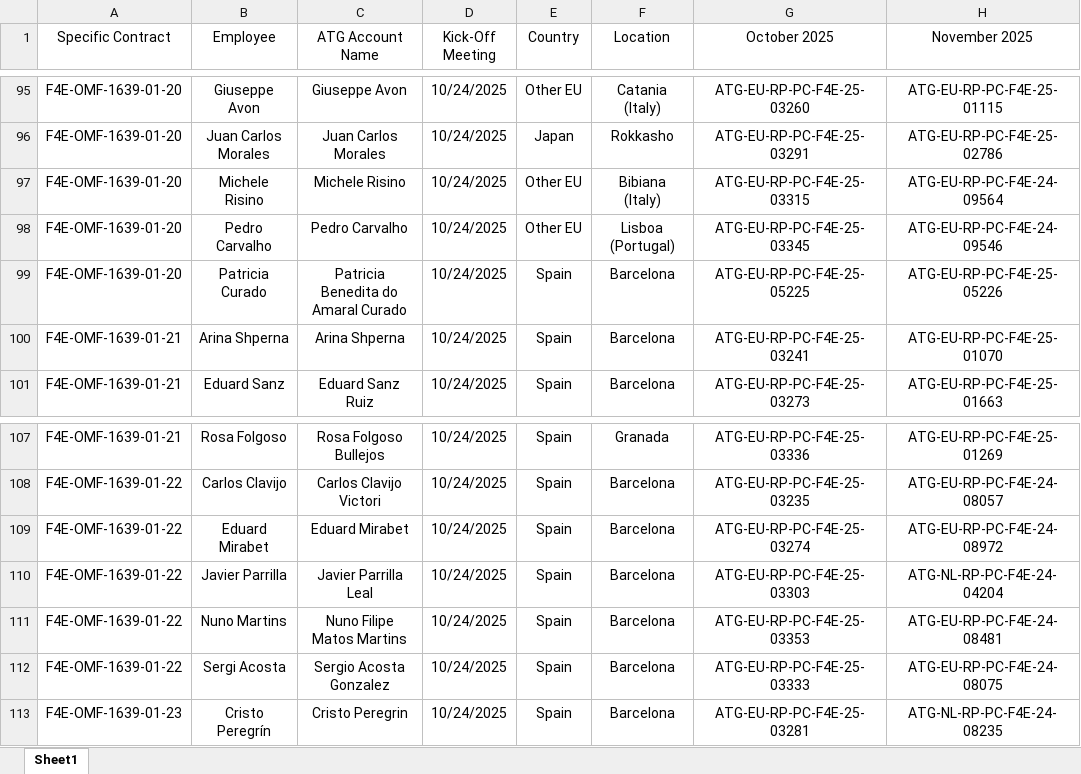
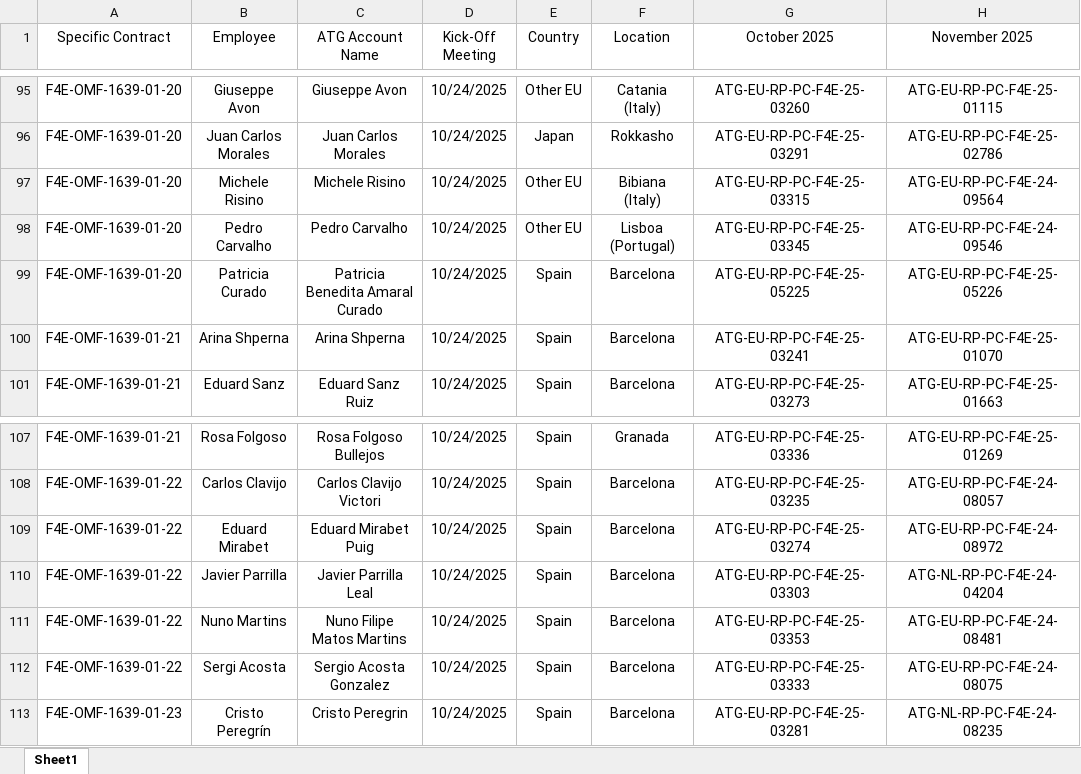
Before and after one commit to marcfr93/MR_Check, an Excel workbook: LIST OF EMPLOYEES 1639.xlsx, sheet Sheet1, drawn as a sheet; only a part is shown, gaps mark what is left out; values as stored, in another font and other column widths than the file's, no borders; table styles not drawn; the diff names each change by its address in the sheet, - before the commit and + after, or states it on an @@ line.

Commit message:
Names correction
Correction of ATG name of:
- Patricia Curado
- Eduard Mirabet

```diff
--- a/LIST OF EMPLOYEES 1639.xlsx (sheet Sheet1)
+++ b/LIST OF EMPLOYEES 1639.xlsx (sheet Sheet1)
-C99 (ATG Account Name): Patricia Benedita do Amaral Curado
+C99 (ATG Account Name): Patricia Benedita Amaral Curado
-C109 (ATG Account Name): Eduard Mirabet
+C109 (ATG Account Name): Eduard Mirabet Puig
```
